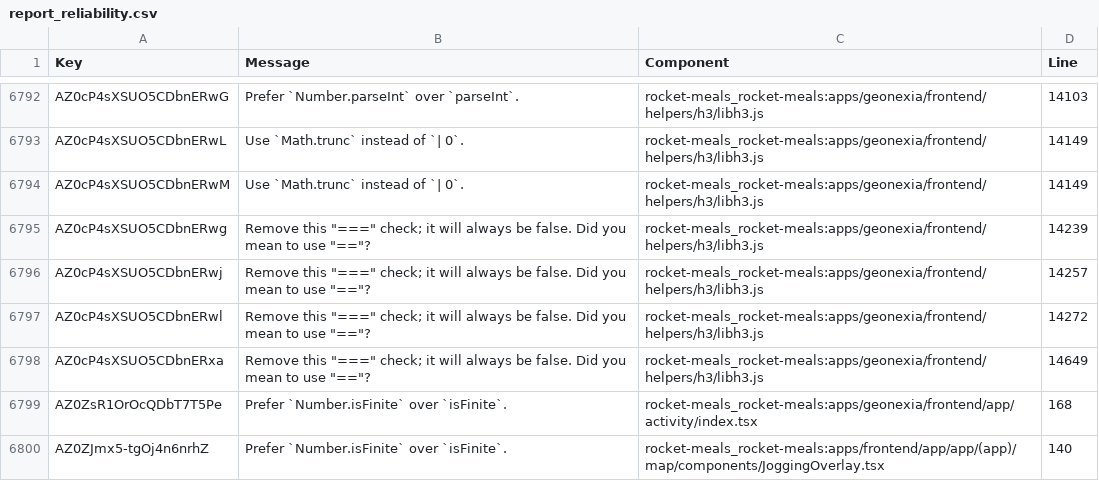
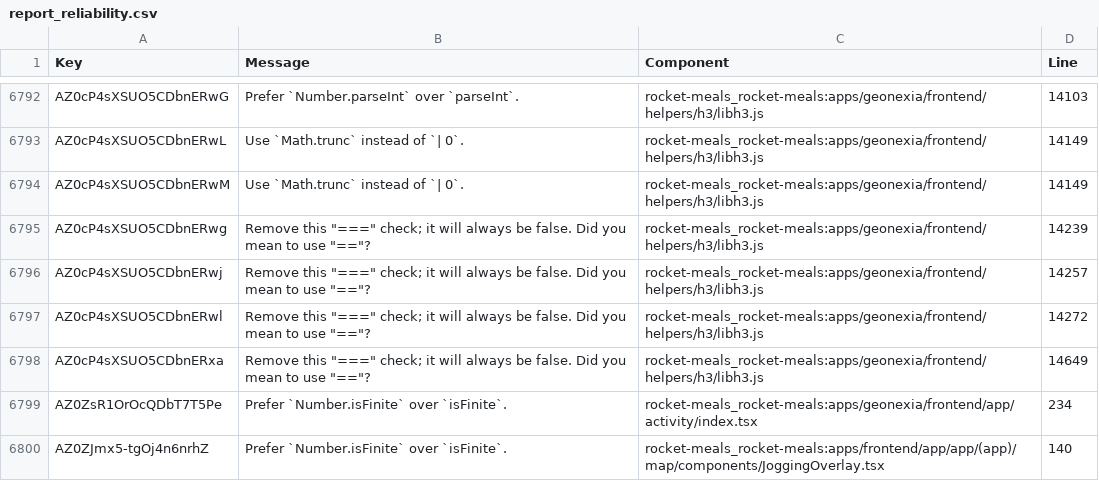
Before and after one commit to rocket-meals/swosy, a CSV file: reports/sonarCloud/report_reliability.csv, drawn as a sheet; only a part is shown, gaps mark what is left out.

```diff
--- a/reports/sonarCloud/report_reliability.csv
+++ b/reports/sonarCloud/report_reliability.csv
@@ -6798,3 +6798,3 @@ Key,Message,Component,Line
 "AZ0cP4sXSUO5CDbnERxa","Remove this ""==="" check; it will always be false. Did you mean to use ""==""?","rocket-meals_rocket-meals:apps/geonexia/frontend/helpers/h3/libh3.js",14649
-"AZ0ZsR1OrOcQDbT7T5Pe","Prefer `Number.isFinite` over `isFinite`.","rocket-meals_rocket-meals:apps/geonexia/frontend/app/activity/index.tsx",168
+"AZ0ZsR1OrOcQDbT7T5Pe","Prefer `Number.isFinite` over `isFinite`.","rocket-meals_rocket-meals:apps/geonexia/frontend/app/activity/index.tsx",234
 "AZ0ZJmx5-tgOj4n6nrhZ","Prefer `Number.isFinite` over `isFinite`.","rocket-meals_rocket-meals:apps/frontend/app/app/(app)/map/components/JoggingOverlay.tsx",140
```
Also changed, not shown: 2 other files.
